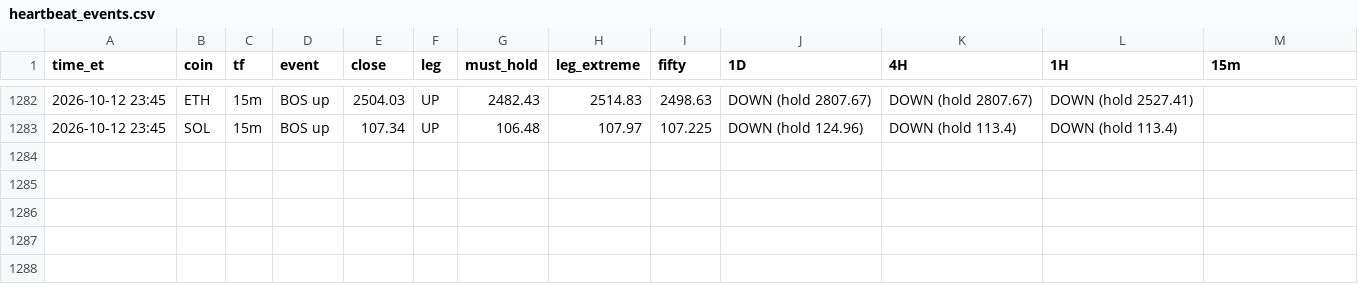
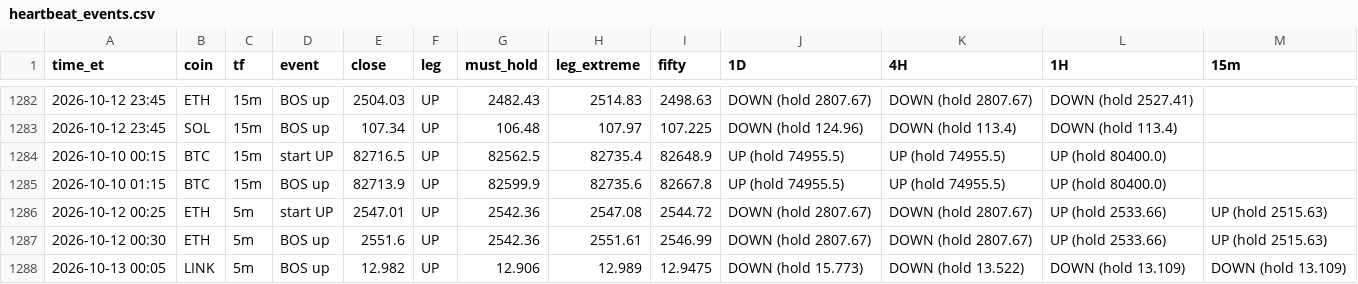
Before and after one commit to HarleyBear70/okx-trading-bot, a CSV file: journal/heartbeat_events.csv, drawn as a sheet; only a part is shown, gaps mark what is left out; the diff names each change by its address in the sheet, - before the commit and + after, or states it on an @@ line.

```diff
--- a/journal/heartbeat_events.csv
+++ b/journal/heartbeat_events.csv
+row 1284: 2026-10-10 00:15 | BTC | 15m | start UP | 82716.5 | UP | 82562.5 | 82735.4 | 82648.9 | UP (hold 74955.5) | UP (hold 74955.5) | UP (hold 80400.0)
+row 1285: 2026-10-10 01:15 | BTC | 15m | BOS up | 82713.9 | UP | 82599.9 | 82735.6 | 82667.8 | UP (hold 74955.5) | UP (hold 74955.5) | UP (hold 80400.0)
+row 1286: 2026-10-12 00:25 | ETH | 5m | start UP | 2547.01 | UP | 2542.36 | 2547.08 | 2544.72 | DOWN (hold 2807.67) | DOWN (hold 2807.67) | UP (hold 2533.66) | UP (hold 2515.63)
+row 1287: 2026-10-12 00:30 | ETH | 5m | BOS up | 2551.6 | UP | 2542.36 | 2551.61 | 2546.99 | DOWN (hold 2807.67) | DOWN (hold 2807.67) | UP (hold 2533.66) | UP (hold 2515.63)
+row 1288: 2026-10-13 00:05 | LINK | 5m | BOS up | 12.982 | UP | 12.906 | 12.989 | 12.9475 | DOWN (hold 15.773) | DOWN (hold 13.522) | DOWN (hold 13.109) | DOWN (hold 13.109)
```
Also changed, not shown: 3 other files.
